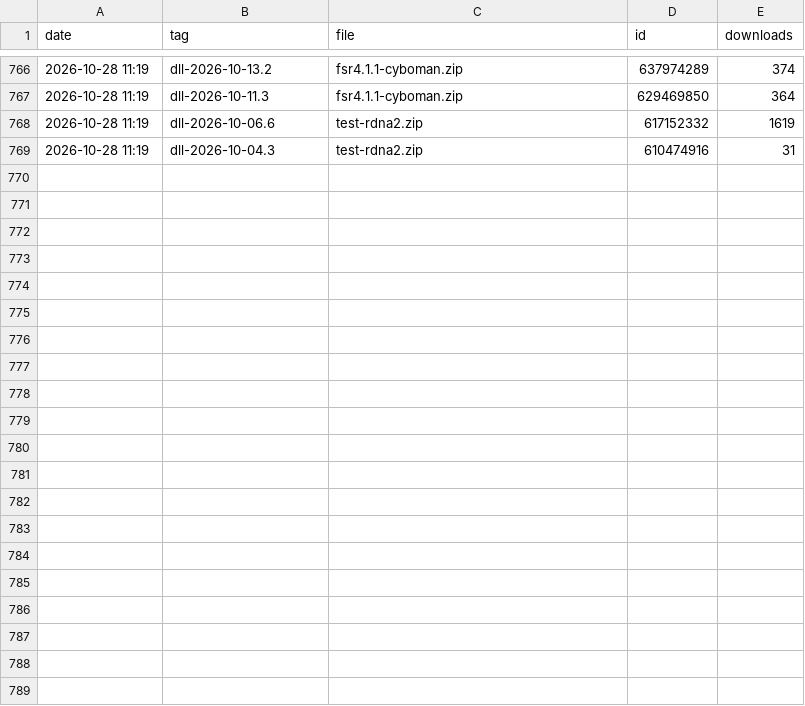
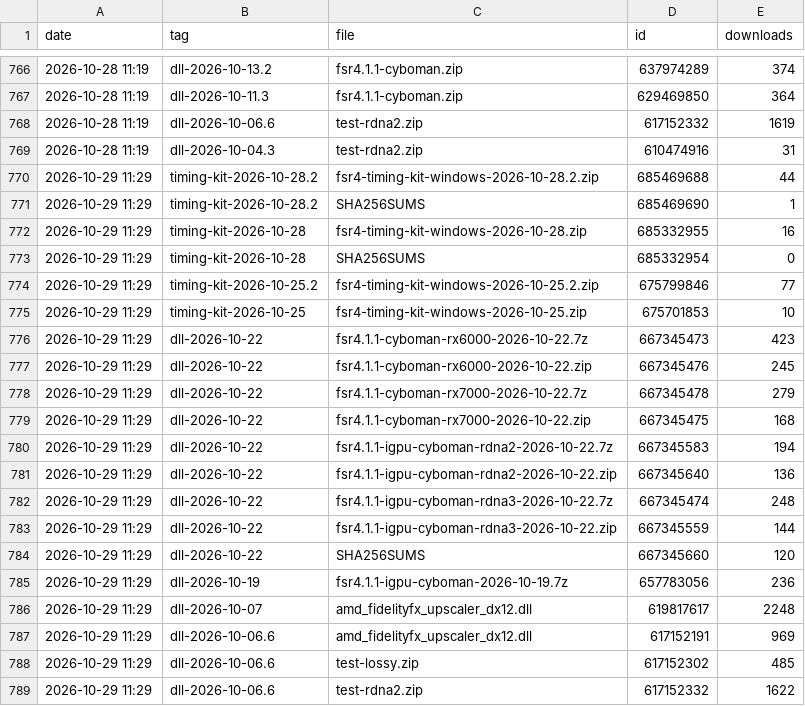
Before and after one commit to zgauthier2000/fsr4-shader-performance-overrides, a CSV file: downloads.csv, drawn as a sheet; only a part is shown, gaps mark what is left out; the diff names each change by its address in the sheet, - before the commit and + after, or states it on an @@ line.

```diff
--- a/downloads.csv
+++ b/downloads.csv
+row 770: 2026-10-29 11:29 | timing-kit-2026-10-28.2 | fsr4-timing-kit-windows-2026-10-28.2.zip | 685469688 | 44
+row 771: 2026-10-29 11:29 | timing-kit-2026-10-28.2 | SHA256SUMS | 685469690 | 1
+row 772: 2026-10-29 11:29 | timing-kit-2026-10-28 | fsr4-timing-kit-windows-2026-10-28.zip | 685332955 | 16
+row 773: 2026-10-29 11:29 | timing-kit-2026-10-28 | SHA256SUMS | 685332954 | 0
+row 774: 2026-10-29 11:29 | timing-kit-2026-10-25.2 | fsr4-timing-kit-windows-2026-10-25.2.zip | 675799846 | 77
+row 775: 2026-10-29 11:29 | timing-kit-2026-10-25 | fsr4-timing-kit-windows-2026-10-25.zip | 675701853 | 10
+row 776: 2026-10-29 11:29 | dll-2026-10-22 | fsr4.1.1-cyboman-rx6000-2026-10-22.7z | 667345473 | 423
+row 777: 2026-10-29 11:29 | dll-2026-10-22 | fsr4.1.1-cyboman-rx6000-2026-10-22.zip | 667345476 | 245
+row 778: 2026-10-29 11:29 | dll-2026-10-22 | fsr4.1.1-cyboman-rx7000-2026-10-22.7z | 667345478 | 279
+row 779: 2026-10-29 11:29 | dll-2026-10-22 | fsr4.1.1-cyboman-rx7000-2026-10-22.zip | 667345475 | 168
+row 780: 2026-10-29 11:29 | dll-2026-10-22 | fsr4.1.1-igpu-cyboman-rdna2-2026-10-22.7z | 667345583 | 194
+row 781: 2026-10-29 11:29 | dll-2026-10-22 | fsr4.1.1-igpu-cyboman-rdna2-2026-10-22.zip | 667345640 | 136
+row 782: 2026-10-29 11:29 | dll-2026-10-22 | fsr4.1.1-igpu-cyboman-rdna3-2026-10-22.7z | 667345474 | 248
+row 783: 2026-10-29 11:29 | dll-2026-10-22 | fsr4.1.1-igpu-cyboman-rdna3-2026-10-22.zip | 667345559 | 144
+row 784: 2026-10-29 11:29 | dll-2026-10-22 | SHA256SUMS | 667345660 | 120
+row 785: 2026-10-29 11:29 | dll-2026-10-19 | fsr4.1.1-igpu-cyboman-2026-10-19.7z | 657783056 | 236
+row 786: 2026-10-29 11:29 | dll-2026-10-07 | amd_fidelityfx_upscaler_dx12.dll | 619817617 | 2248
+row 787: 2026-10-29 11:29 | dll-2026-10-06.6 | amd_fidelityfx_upscaler_dx12.dll | 617152191 | 969
+row 788: 2026-10-29 11:29 | dll-2026-10-06.6 | test-lossy.zip | 617152302 | 485
+row 789: 2026-10-29 11:29 | dll-2026-10-06.6 | test-rdna2.zip | 617152332 | 1622
```
Also changed, not shown: runs.csv, 3 other files.
